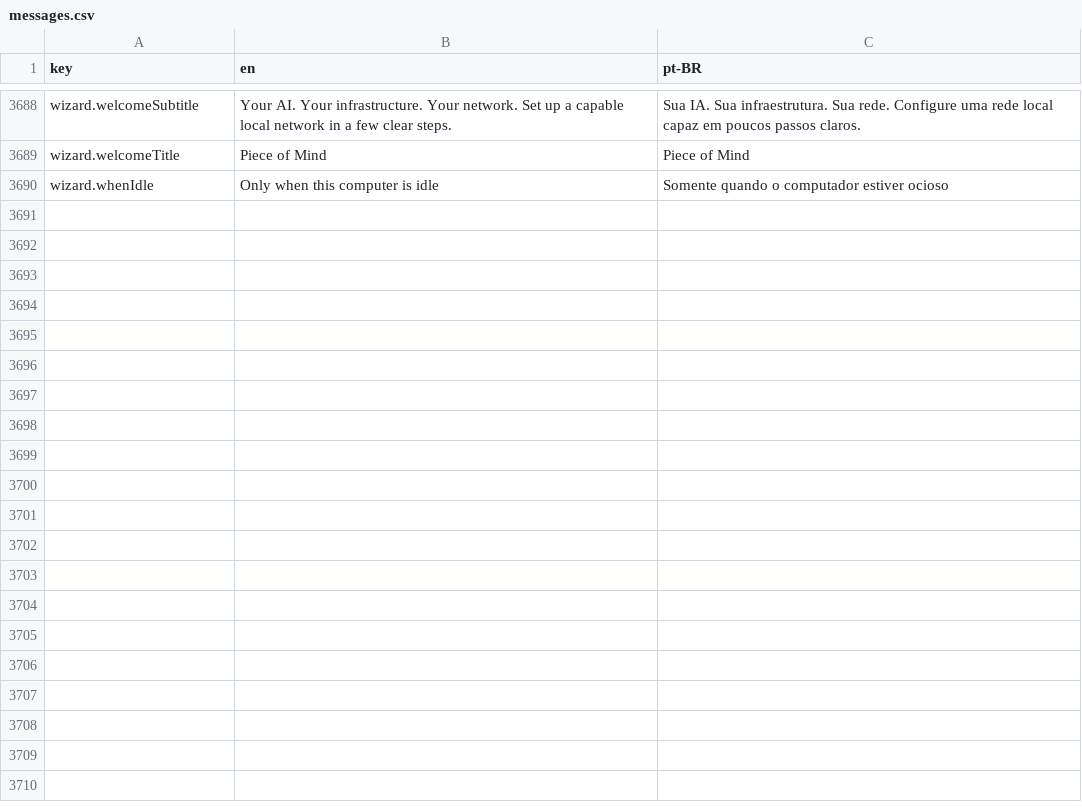
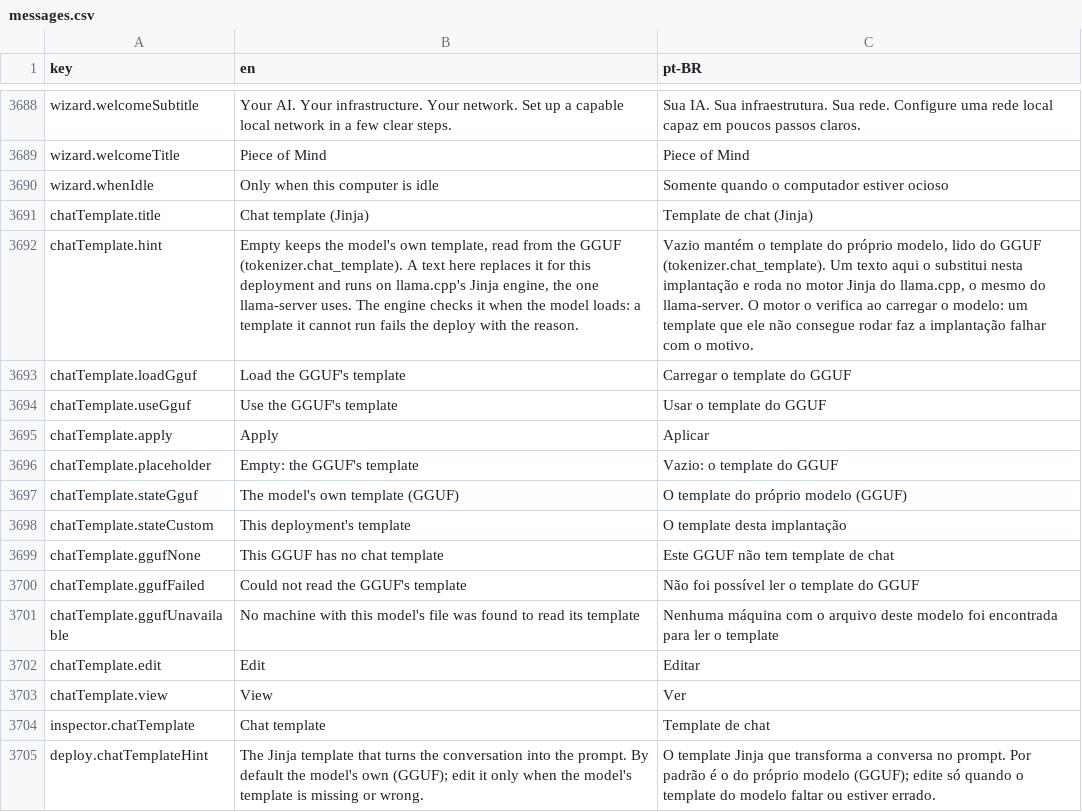
Before and after one commit to pieceofmindcloud/pom, a CSV file: apps/frontend/src/i18n/messages.csv, drawn as a sheet; only a part is shown, gaps mark what is left out; the diff names each change by its address in the sheet, - before the commit and + after, or states it on an @@ line.

```diff
--- a/apps/frontend/src/i18n/messages.csv
+++ b/apps/frontend/src/i18n/messages.csv
+row 3691: chatTemplate.title | Chat template (Jinja) | Template de chat (Jinja)
+row 3692: chatTemplate.hint | Empty keeps the model's own template, read from the GGUF (tokenizer.chat_template). A text here replaces it for this deployment and runs on llama.cpp's Jinja engine, the one llama-server uses. The engine checks it when the model loads: a template it cannot run fails the deploy with the reason. | Vazio mantém o template do próprio modelo, lido do GGUF (tokenizer.chat_template). Um texto aqui o substitui nesta implantação e roda no motor Jinja do llama.cpp, o mesmo do llama-server. O motor o verifica ao carregar o modelo: um template que ele não consegue rodar faz a implantação falhar com o motivo.
+row 3693: chatTemplate.loadGguf | Load the GGUF's template | Carregar o template do GGUF
+row 3694: chatTemplate.useGguf | Use the GGUF's template | Usar o template do GGUF
+row 3695: chatTemplate.apply | Apply | Aplicar
+row 3696: chatTemplate.placeholder | Empty: the GGUF's template | Vazio: o template do GGUF
+row 3697: chatTemplate.stateGguf | The model's own template (GGUF) | O template do próprio modelo (GGUF)
+row 3698: chatTemplate.stateCustom | This deployment's template | O template desta implantação
+row 3699: chatTemplate.ggufNone | This GGUF has no chat template | Este GGUF não tem template de chat
+row 3700: chatTemplate.ggufFailed | Could not read the GGUF's template | Não foi possível ler o template do GGUF
+row 3701: chatTemplate.ggufUnavailable | No machine with this model's file was found to read its template | Nenhuma máquina com o arquivo deste modelo foi encontrada para ler o template
+row 3702: chatTemplate.edit | Edit | Editar
+row 3703: chatTemplate.view | View | Ver
+row 3704: inspector.chatTemplate | Chat template | Template de chat
+row 3705: deploy.chatTemplateHint | The Jinja template that turns the conversation into the prompt. By default the model's own (GGUF); edit it only when the model's template is missing or wrong. | O template Jinja que transforma a conversa no prompt. Por padrão é o do próprio modelo (GGUF); edite só quando o template do modelo faltar ou estiver errado.
```
Also changed, not shown: 23 other files.
